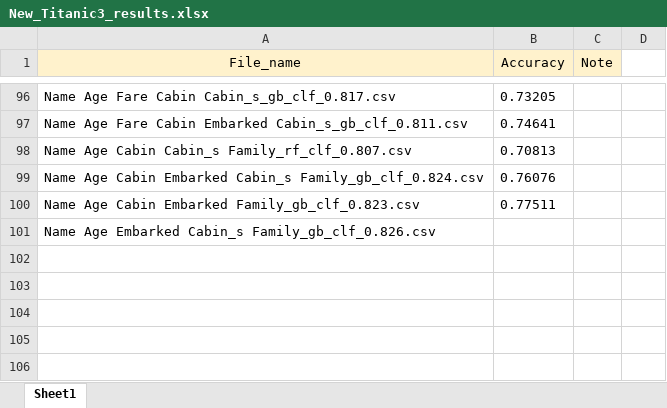
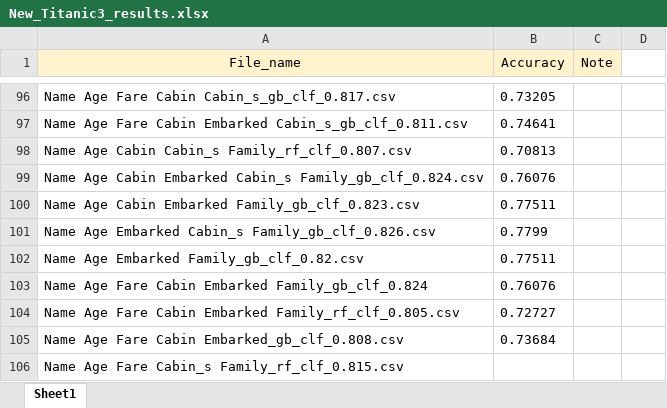
Before and after one commit to Abdumaleek/Kaggle-Titanic, an Excel workbook: New_Titanic3_results.xlsx, sheet Sheet1, drawn as a sheet; only a part is shown, gaps mark what is left out; values as stored, in another font and other column widths than the file's, no borders; the diff names each change by its address in the sheet, - before the commit and + after, or states it on an @@ line.

Commit message:
add some results

```diff
--- a/New_Titanic3_results.xlsx (sheet Sheet1)
+++ b/New_Titanic3_results.xlsx (sheet Sheet1)
-B101 (Accuracy): (empty)
+B101 (Accuracy): 0.7799
+row 102: Name Age Embarked Family_gb_clf_0.82.csv | 0.77511
+row 103: Name Age Fare Cabin Embarked Family_gb_clf_0.824 | 0.76076
+row 104: Name Age Fare Cabin Embarked Family_rf_clf_0.805.csv | 0.72727
+row 105: Name Age Fare Cabin Embarked_gb_clf_0.808.csv | 0.73684
+row 106: Name Age Fare Cabin_s Family_rf_clf_0.815.csv
```
